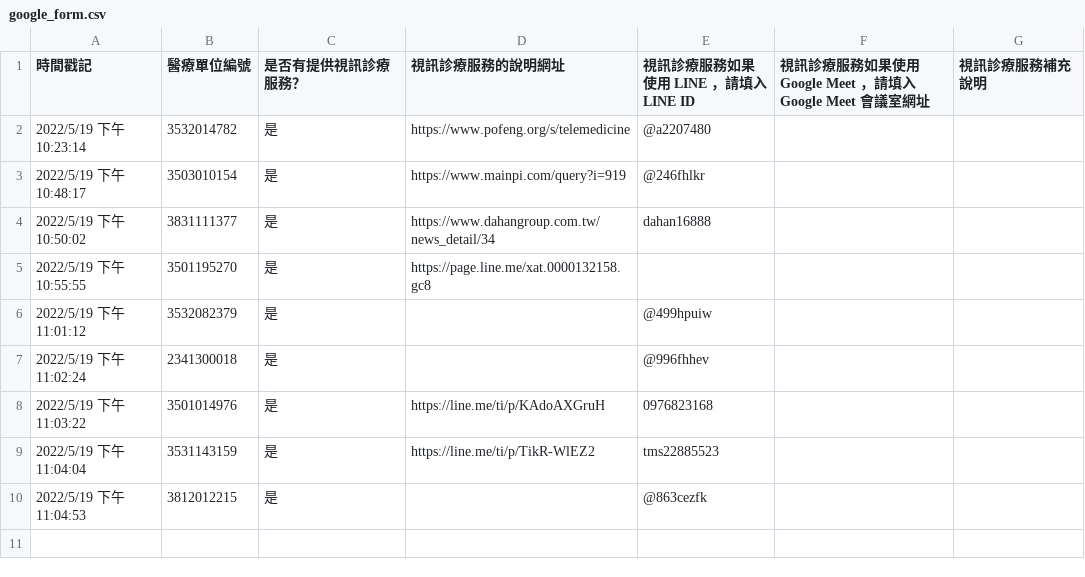
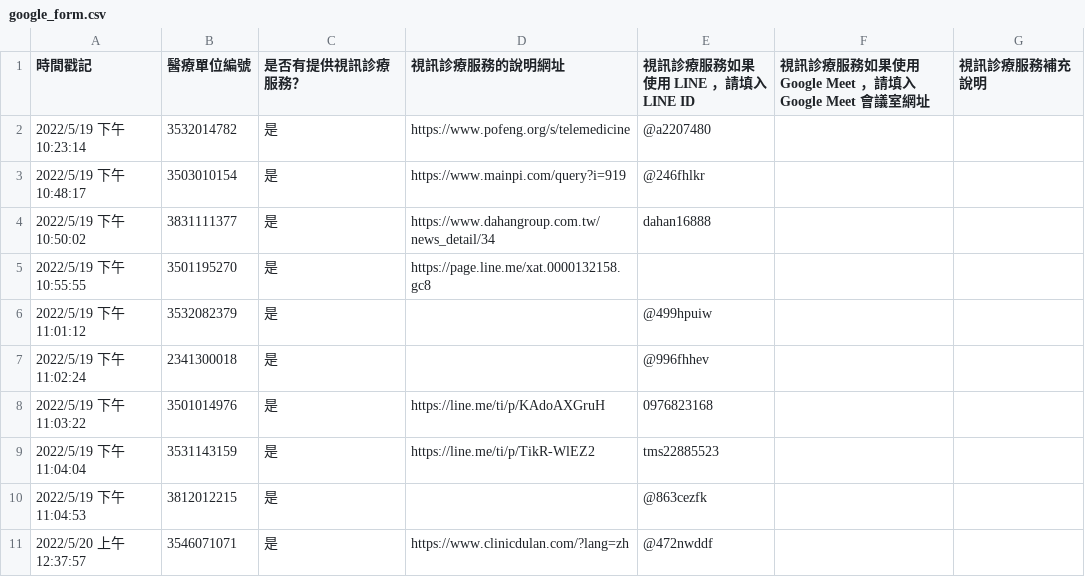
Before and after one commit to kiang/telemedicine, a CSV file: raw/google_form.csv, drawn as a sheet.

```diff
--- a/raw/google_form.csv
+++ b/raw/google_form.csv
@@ -10 +10,2 @@
 2022/5/19 下午 11:04:53,3812012215,是,,@863cezfk,,
+2022/5/20 上午 12:37:57,3546071071,是,https://www.clinicdulan.com/?lang=zh,@472nwddf,,
```
Also changed, not shown: 1 other file.
